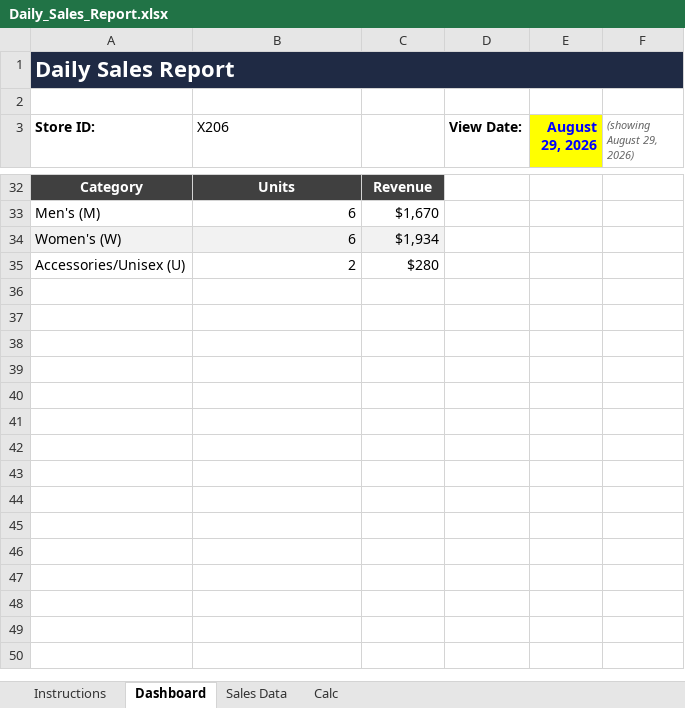
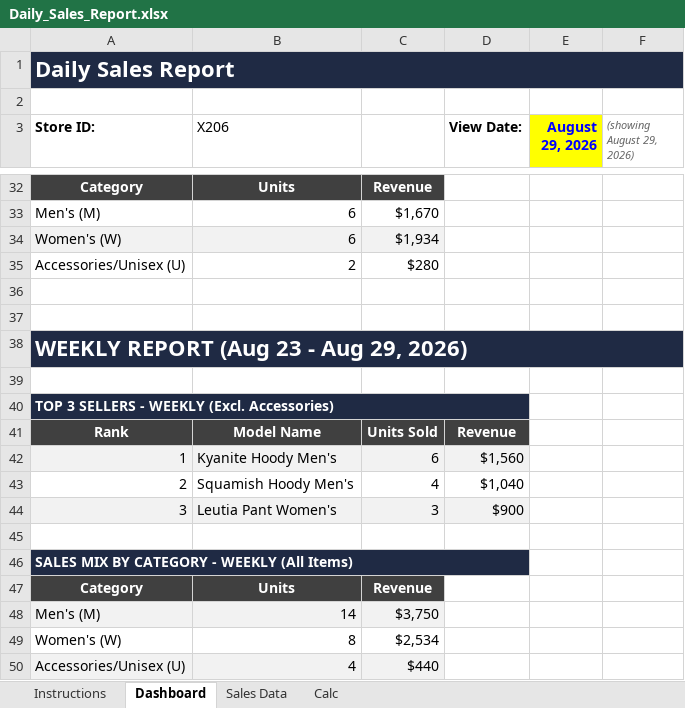
Before and after one commit to LeeGordonSnyder/Audit-project, an Excel workbook: Daily_Sales_Report.xlsx, sheet Dashboard, drawn as a sheet; only a part is shown, gaps mark what is left out; values as stored, in another font and other column widths than the file's, no borders; charts and pictures not drawn; the diff names each change by its address in the sheet, - before the commit and + after, or states it on an @@ line.

```diff
--- a/Daily_Sales_Report.xlsx (sheet Dashboard)
+++ b/Daily_Sales_Report.xlsx (sheet Dashboard)
+row 36: (empty)
+row 37: (empty)
+row 38: WEEKLY REPORT (Aug 23 - Aug 29, 2026)
+row 39: (empty)
+row 40: TOP 3 SELLERS - WEEKLY (Excl. Accessories)
+row 41: Rank | Model Name | Units Sold | Revenue
+row 42: 1 | Kyanite Hoody Men's | 6 | $1,560
+row 43: 2 | Squamish Hoody Men's | 4 | $1,040
+row 44: 3 | Leutia Pant Women's | 3 | $900
+row 45: (empty)
+row 46: SALES MIX BY CATEGORY - WEEKLY (All Items)
+row 47: Category | Units | Revenue
+row 48: Men's (M) | 14 | $3,750
+row 49: Women's (W) | 8 | $2,534
+row 50: Accessories/Unisex (U) | 4 | $440
```
Also changed, not shown: sheet Sales Data, sheet Calc, sheet Instructions, charts or pictures.
